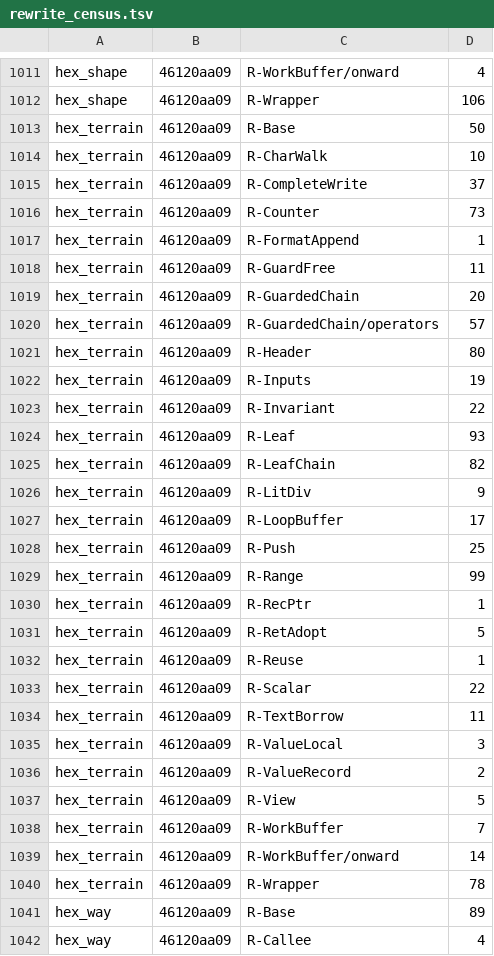
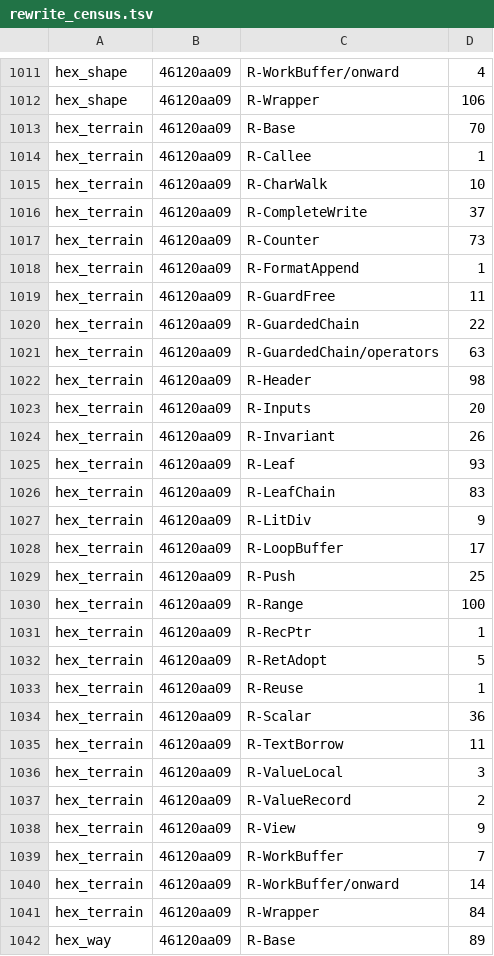
Before and after one commit to loft-lang/loft, a TSV file: bench/portal/rewrite_census.tsv, drawn as a sheet; only a part is shown, gaps mark what is left out; the shorter side is filled out with more unchanged rows; the diff covers the shown part only.

```diff
--- a/bench/portal/rewrite_census.tsv
+++ b/bench/portal/rewrite_census.tsv
@@ -1012,3 +1012,4 @@ hex_shape	46120aa09	R-WorkBuffer/onward	4
 hex_shape	46120aa09	R-Wrapper	106
-hex_terrain	46120aa09	R-Base	50
+hex_terrain	46120aa09	R-Base	70
+hex_terrain	46120aa09	R-Callee	1
 hex_terrain	46120aa09	R-CharWalk	10
@@ -1018,9 +1019,9 @@ hex_terrain	46120aa09	R-FormatAppend	1
 hex_terrain	46120aa09	R-GuardFree	11
-hex_terrain	46120aa09	R-GuardedChain	20
-hex_terrain	46120aa09	R-GuardedChain/operators	57
-hex_terrain	46120aa09	R-Header	80
-hex_terrain	46120aa09	R-Inputs	19
-hex_terrain	46120aa09	R-Invariant	22
+hex_terrain	46120aa09	R-GuardedChain	22
+hex_terrain	46120aa09	R-GuardedChain/operators	63
+hex_terrain	46120aa09	R-Header	98
+hex_terrain	46120aa09	R-Inputs	20
+hex_terrain	46120aa09	R-Invariant	26
 hex_terrain	46120aa09	R-Leaf	93
-hex_terrain	46120aa09	R-LeafChain	82
+hex_terrain	46120aa09	R-LeafChain	83
 hex_terrain	46120aa09	R-LitDiv	9
@@ -1028,3 +1029,3 @@ hex_terrain	46120aa09	R-LoopBuffer	17
 hex_terrain	46120aa09	R-Push	25
-hex_terrain	46120aa09	R-Range	99
+hex_terrain	46120aa09	R-Range	100
 hex_terrain	46120aa09	R-RecPtr	1
@@ -1032,3 +1033,3 @@ hex_terrain	46120aa09	R-RetAdopt	5
 hex_terrain	46120aa09	R-Reuse	1
-hex_terrain	46120aa09	R-Scalar	22
+hex_terrain	46120aa09	R-Scalar	36
 hex_terrain	46120aa09	R-TextBorrow	11
@@ -1036,6 +1037,6 @@ hex_terrain	46120aa09	R-ValueLocal	3
 hex_terrain	46120aa09	R-ValueRecord	2
-hex_terrain	46120aa09	R-View	5
+hex_terrain	46120aa09	R-View	9
 hex_terrain	46120aa09	R-WorkBuffer	7
 hex_terrain	46120aa09	R-WorkBuffer/onward	14
-hex_terrain	46120aa09	R-Wrapper	78
+hex_terrain	46120aa09	R-Wrapper	84
 hex_way	46120aa09	R-Base	89
```
Also changed, not shown: 12 edited cells elsewhere in this file, 6 other files.
